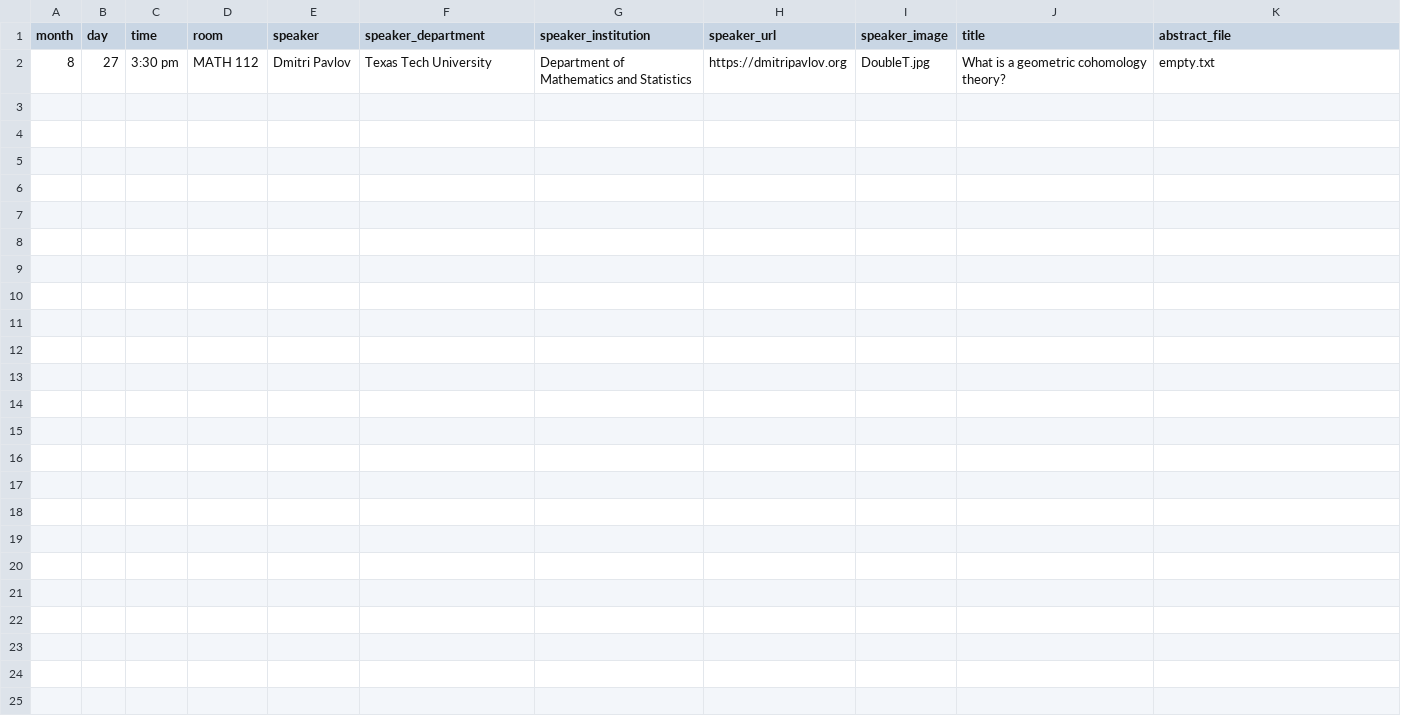
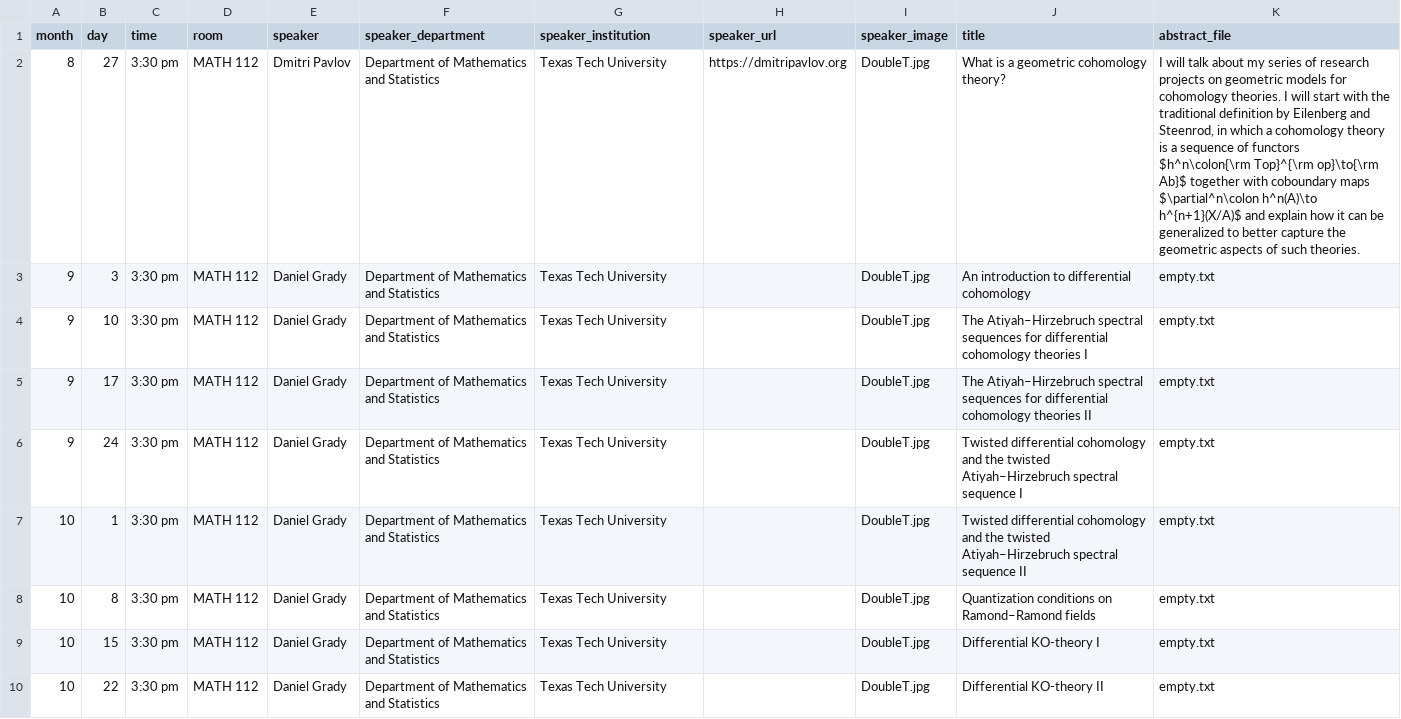
Before and after one commit to giorgiobornia/ttu_math_events, a CSV file: seminars/geometry/2019/fall/events.csv, drawn as a sheet; the diff names each change by its address in the sheet, - before the commit and + after, or states it on an @@ line.

Commit message:
Added quantum homotopy seminar, and other minor changes

```diff
--- a/seminars/geometry/2019/fall/events.csv
+++ b/seminars/geometry/2019/fall/events.csv
-F2 (speaker_department): Texas Tech University
+F2 (speaker_department): Department of Mathematics and Statistics
-G2 (speaker_institution): Department of Mathematics and Statistics
+G2 (speaker_institution): Texas Tech University
-K2 (abstract_file): empty.txt
+K2 (abstract_file): I will talk about my series of research projects on geometric models for cohomology theories. I will start with the traditional definition by Eilenberg and Steenrod, in which a cohomology theory is a sequence of functors $h^n\colon{\rm Top}^{\rm op}\to{\rm Ab}$ together with coboundary maps $\partial^n\colon h^n(A)\to h^{n+1}(X/A)$ and explain how it can be generalized to better capture the geometric aspects of such theories.
+row 3: 9 | 3 | 3:30 pm | MATH 112 | Daniel Grady | Department of Mathematics and Statistics | Texas Tech University |  | DoubleT.jpg | An introduction to differential cohomology | empty.txt
+row 4: 9 | 10 | 3:30 pm | MATH 112 | Daniel Grady | Department of Mathematics and Statistics | Texas Tech University |  | DoubleT.jpg | The Atiyah–Hirzebruch spectral sequences for differential cohomology theories I | empty.txt
+row 5: 9 | 17 | 3:30 pm | MATH 112 | Daniel Grady | Department of Mathematics and Statistics | Texas Tech University |  | DoubleT.jpg | The Atiyah–Hirzebruch spectral sequences for differential cohomology theories II | empty.txt
+row 6: 9 | 24 | 3:30 pm | MATH 112 | Daniel Grady | Department of Mathematics and Statistics | Texas Tech University |  | DoubleT.jpg | Twisted differential cohomology and the twisted Atiyah–Hirzebruch spectral sequence I | empty.txt
+row 7: 10 | 1 | 3:30 pm | MATH 112 | Daniel Grady | Department of Mathematics and Statistics | Texas Tech University |  | DoubleT.jpg | Twisted differential cohomology and the twisted Atiyah–Hirzebruch spectral sequence II | empty.txt
+row 8: 10 | 8 | 3:30 pm | MATH 112 | Daniel Grady | Department of Mathematics and Statistics | Texas Tech University |  | DoubleT.jpg | Quantization conditions on Ramond–Ramond fields | empty.txt
+row 9: 10 | 15 | 3:30 pm | MATH 112 | Daniel Grady | Department of Mathematics and Statistics | Texas Tech University |  | DoubleT.jpg | Differential KO-theory I | empty.txt
+row 10: 10 | 22 | 3:30 pm | MATH 112 | Daniel Grady | Department of Mathematics and Statistics | Texas Tech University |  | DoubleT.jpg | Differential KO-theory II | empty.txt
```
Also changed, not shown: seminars/logic_topology/2019/fall/events.csv, 17 other files.
